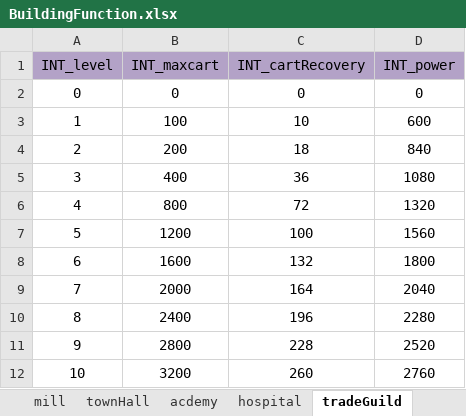
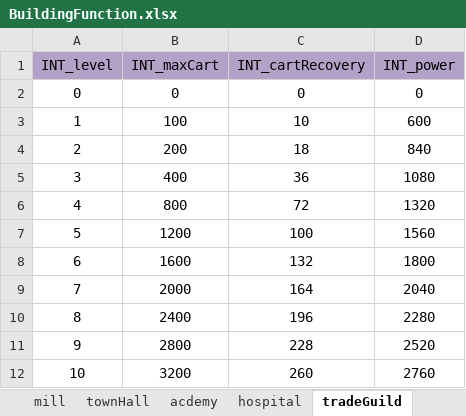
Before and after one commit to ModunZhang/kod_server, an Excel workbook: gameData/shared/BuildingFunction.xlsx, sheet tradeGuild, drawn as a sheet; values as stored, in another font and other column widths than the file's, no borders; the diff names each change by its address in the sheet, - before the commit and + after, or states it on an @@ line.

```diff
--- a/gameData/shared/BuildingFunction.xlsx (sheet tradeGuild)
+++ b/gameData/shared/BuildingFunction.xlsx (sheet tradeGuild)
-B1: INT_maxcart
+B1: INT_maxCart
```
Also changed, not shown: sheet warehouse, sheet hospital, sheet barracks, sheet materialDepot, sheet keep, sheet wall, 8 other files.
